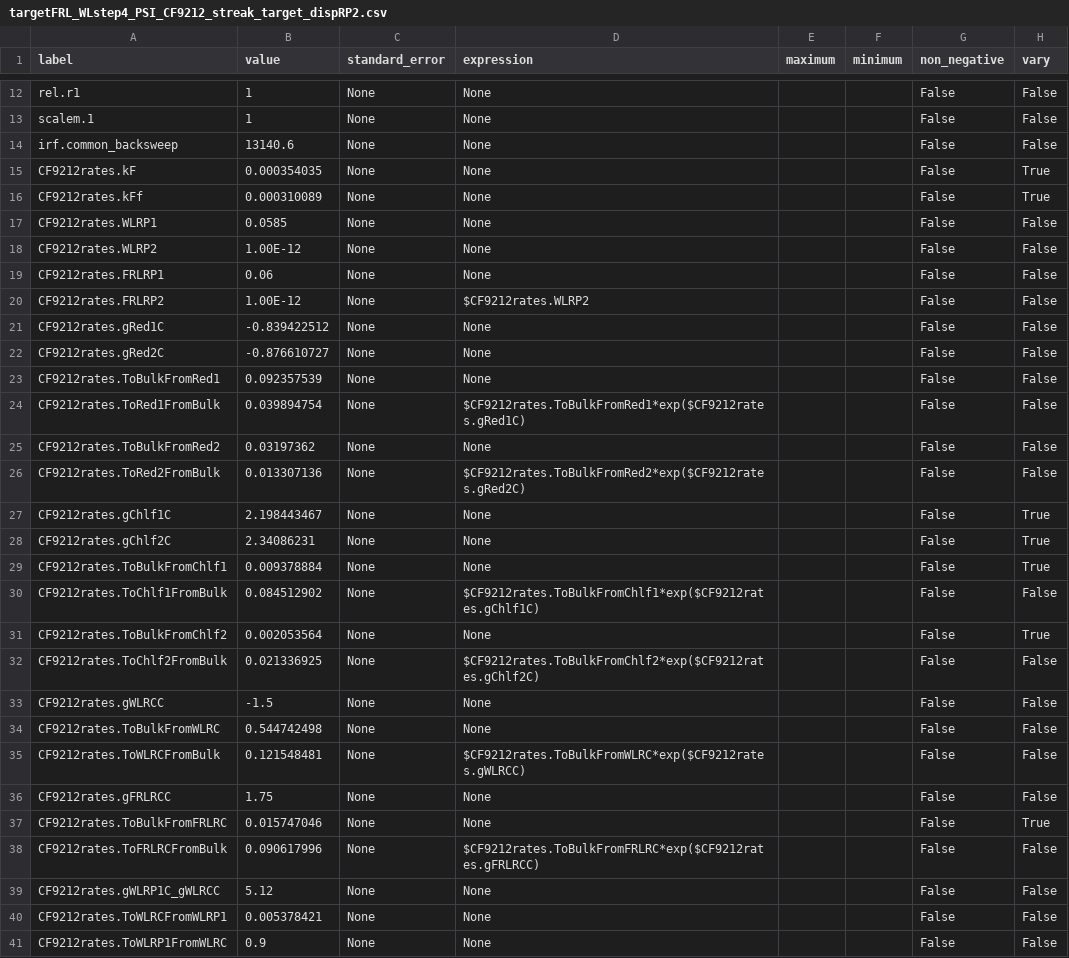
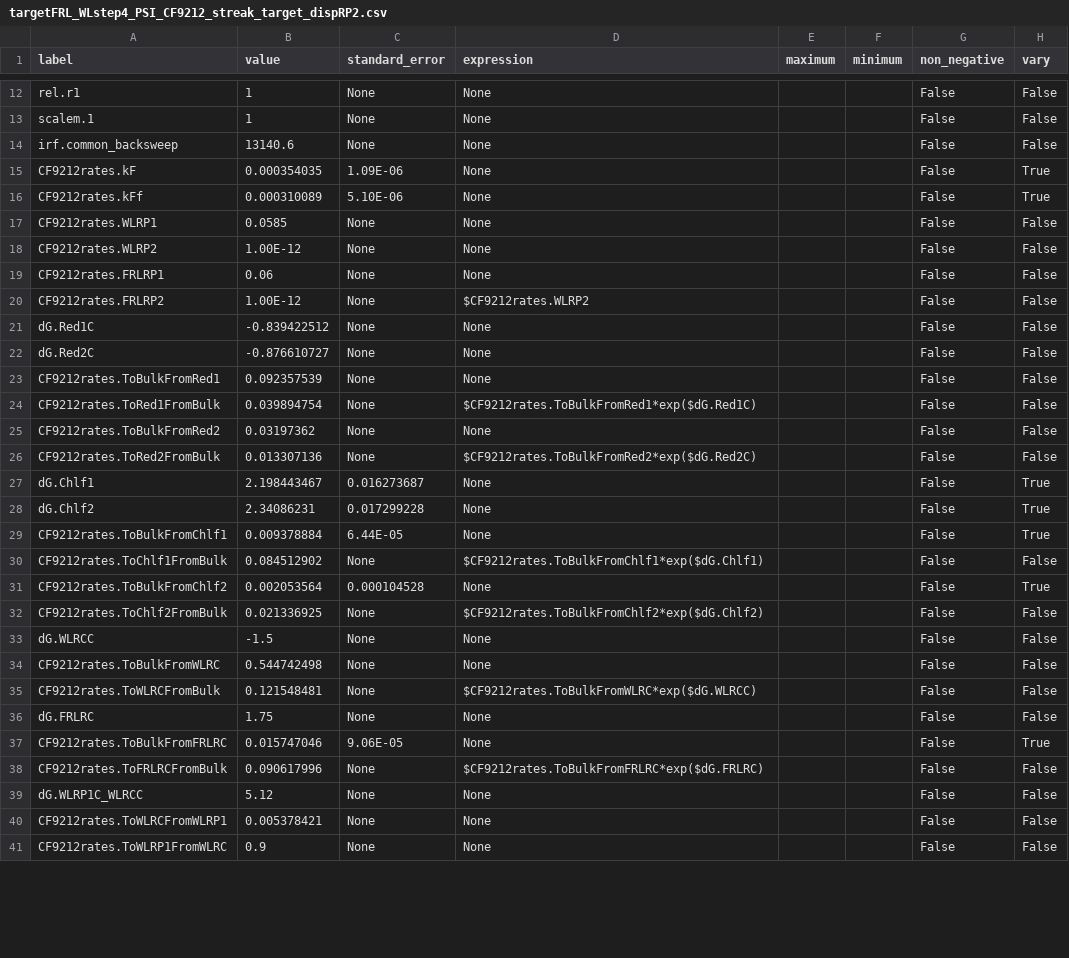
Before and after one commit to ism200/pygta-protocol-streak-PS1, a CSV file: streak/models/targetFRL_WLstep4_PSI_CF9212_streak_target_dispRP2.csv, drawn as a sheet; only a part is shown, gaps mark what is left out; the diff covers the shown part only.

```diff
--- a/streak/models/targetFRL_WLstep4_PSI_CF9212_streak_target_dispRP2.csv
+++ b/streak/models/targetFRL_WLstep4_PSI_CF9212_streak_target_dispRP2.csv
@@ -14,4 +14,4 @@ scalem.1,1,None,None,,,False,False
 irf.common_backsweep,13140.6,None,None,,,False,False
-CF9212rates.kF,0.000354035,None,None,,,False,True
-CF9212rates.kFf,0.000310089,None,None,,,False,True
+CF9212rates.kF,0.000354035,1.09E-06,None,,,False,True
+CF9212rates.kFf,0.000310089,5.10E-06,None,,,False,True
 CF9212rates.WLRP1,0.0585,None,None,,,False,False
@@ -20,21 +20,21 @@ CF9212rates.FRLRP1,0.06,None,None,,,False,False
 CF9212rates.FRLRP2,1.00E-12,None,$CF9212rates.WLRP2,,,False,False
-CF9212rates.gRed1C,-0.839422512,None,None,,,False,False
-CF9212rates.gRed2C,-0.876610727,None,None,,,False,False
+dG.Red1C,-0.839422512,None,None,,,False,False
+dG.Red2C,-0.876610727,None,None,,,False,False
 CF9212rates.ToBulkFromRed1,0.092357539,None,None,,,False,False
-CF9212rates.ToRed1FromBulk,0.039894754,None,$CF9212rates.ToBulkFromRed1*exp($CF9212rates.gRed1C),,,False,False
+CF9212rates.ToRed1FromBulk,0.039894754,None,$CF9212rates.ToBulkFromRed1*exp($dG.Red1C),,,False,False
 CF9212rates.ToBulkFromRed2,0.03197362,None,None,,,False,False
-CF9212rates.ToRed2FromBulk,0.013307136,None,$CF9212rates.ToBulkFromRed2*exp($CF9212rates.gRed2C),,,False,False
-CF9212rates.gChlf1C,2.198443467,None,None,,,False,True
-CF9212rates.gChlf2C,2.34086231,None,None,,,False,True
-CF9212rates.ToBulkFromChlf1,0.009378884,None,None,,,False,True
-CF9212rates.ToChlf1FromBulk,0.084512902,None,$CF9212rates.ToBulkFromChlf1*exp($CF9212rates.gChlf1C),,,False,False
-CF9212rates.ToBulkFromChlf2,0.002053564,None,None,,,False,True
-CF9212rates.ToChlf2FromBulk,0.021336925,None,$CF9212rates.ToBulkFromChlf2*exp($CF9212rates.gChlf2C),,,False,False
-CF9212rates.gWLRCC,-1.5,None,None,,,False,False
+CF9212rates.ToRed2FromBulk,0.013307136,None,$CF9212rates.ToBulkFromRed2*exp($dG.Red2C),,,False,False
+dG.Chlf1,2.198443467,0.016273687,None,,,False,True
+dG.Chlf2,2.34086231,0.017299228,None,,,False,True
+CF9212rates.ToBulkFromChlf1,0.009378884,6.44E-05,None,,,False,True
+CF9212rates.ToChlf1FromBulk,0.084512902,None,$CF9212rates.ToBulkFromChlf1*exp($dG.Chlf1),,,False,False
+CF9212rates.ToBulkFromChlf2,0.002053564,0.000104528,None,,,False,True
+CF9212rates.ToChlf2FromBulk,0.021336925,None,$CF9212rates.ToBulkFromChlf2*exp($dG.Chlf2),,,False,False
+dG.WLRCC,-1.5,None,None,,,False,False
 CF9212rates.ToBulkFromWLRC,0.544742498,None,None,,,False,False
-CF9212rates.ToWLRCFromBulk,0.121548481,None,$CF9212rates.ToBulkFromWLRC*exp($CF9212rates.gWLRCC),,,False,False
-CF9212rates.gFRLRCC,1.75,None,None,,,False,False
-CF9212rates.ToBulkFromFRLRC,0.015747046,None,None,,,False,True
-CF9212rates.ToFRLRCFromBulk,0.090617996,None,$CF9212rates.ToBulkFromFRLRC*exp($CF9212rates.gFRLRCC),,,False,False
-CF9212rates.gWLRP1C_gWLRCC,5.12,None,None,,,False,False
+CF9212rates.ToWLRCFromBulk,0.121548481,None,$CF9212rates.ToBulkFromWLRC*exp($dG.WLRCC),,,False,False
+dG.FRLRC,1.75,None,None,,,False,False
+CF9212rates.ToBulkFromFRLRC,0.015747046,9.06E-05,None,,,False,True
+CF9212rates.ToFRLRCFromBulk,0.090617996,None,$CF9212rates.ToBulkFromFRLRC*exp($dG.FRLRC),,,False,False
+dG.WLRP1C_WLRCC,5.12,None,None,,,False,False
 CF9212rates.ToWLRCFromWLRP1,0.005378421,None,None,,,False,False
```
Also changed, not shown: 58 edited cells elsewhere in this file, 2 other files.
